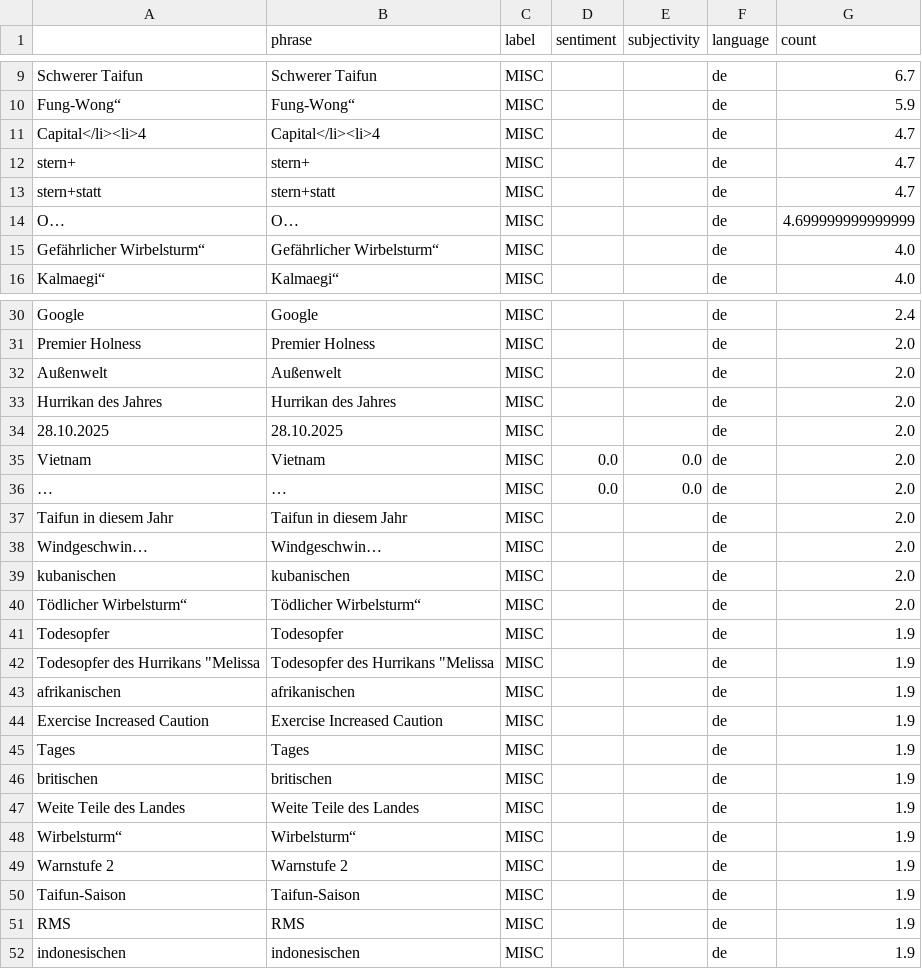
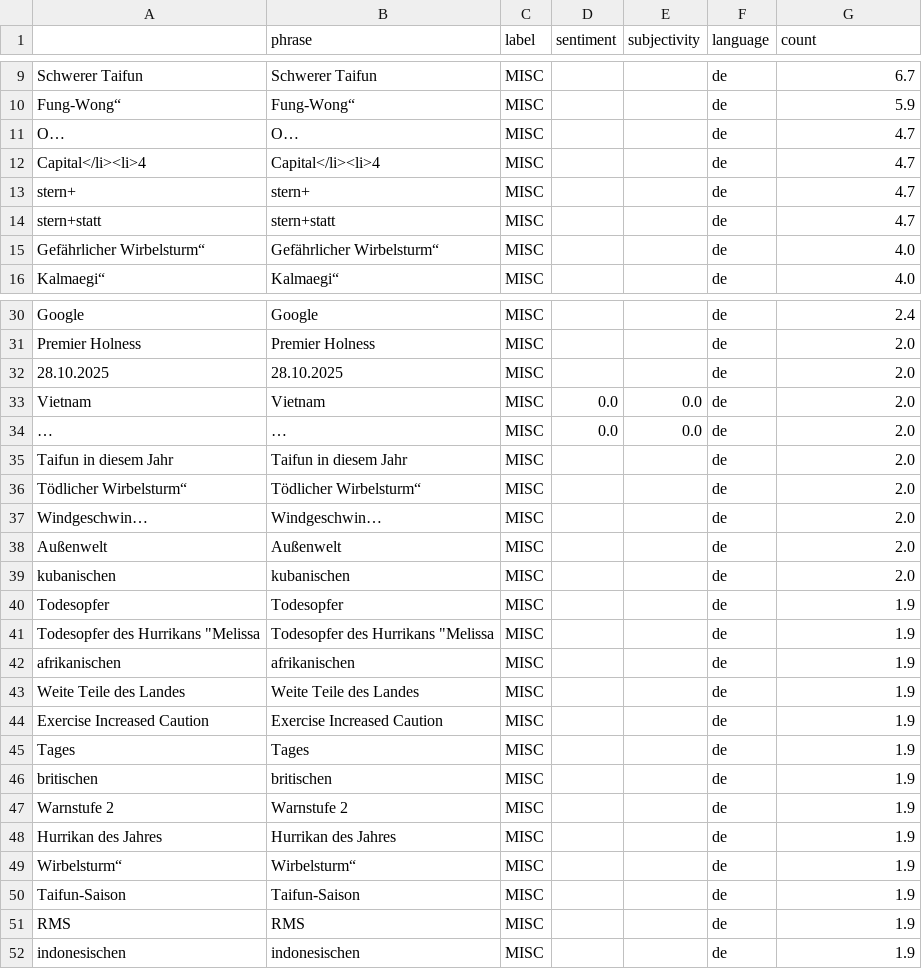
Before and after one commit to liese97-news/HurricaneIsComing, a CSV file: csv/sentiments_misc.csv, drawn as a sheet; only a part is shown, gaps mark what is left out; the diff covers the shown part only.

```diff
--- a/csv/sentiments_misc.csv
+++ b/csv/sentiments_misc.csv
@@ -12,2 +12,3 @@ Schwerer Taifun,Schwerer Taifun,MISC,,,de,6.7
 Fung-Wong“,Fung-Wong“,MISC,,,de,5.9
+O…,O…,MISC,,,de,4.7
 Capital</li><li>4,Capital</li><li>4,MISC,,,de,4.7
@@ -15,3 +16,2 @@ stern+,stern+,MISC,,,de,4.7
 stern+statt,stern+statt,MISC,,,de,4.7
-O…,O…,MISC,,,de,4.699999999999999
 Gefährlicher Wirbelsturm“,Gefährlicher Wirbelsturm“,MISC,,,de,4.0
@@ -33,4 +33,2 @@ Google,Google,MISC,,,de,2.4
 Premier Holness,Premier Holness,MISC,,,de,2.0
-Außenwelt,Außenwelt,MISC,,,de,2.0
-Hurrikan des Jahres,Hurrikan des Jahres,MISC,,,de,2.0
 28.10.2025,28.10.2025,MISC,,,de,2.0
@@ -39,5 +37,6 @@ Vietnam,Vietnam,MISC,0.0,0.0,de,2.0
 Taifun in diesem Jahr,Taifun in diesem Jahr,MISC,,,de,2.0
+Tödlicher Wirbelsturm“,Tödlicher Wirbelsturm“,MISC,,,de,2.0
 Windgeschwin…,Windgeschwin…,MISC,,,de,2.0
+Außenwelt,Außenwelt,MISC,,,de,2.0
 kubanischen,kubanischen,MISC,,,de,2.0
-Tödlicher Wirbelsturm“,Tödlicher Wirbelsturm“,MISC,,,de,2.0
 Todesopfer,Todesopfer,MISC,,,de,1.9
@@ -45,2 +44,3 @@ Todesopfer,Todesopfer,MISC,,,de,1.9
 afrikanischen,afrikanischen,MISC,,,de,1.9
+Weite Teile des Landes,Weite Teile des Landes,MISC,,,de,1.9
 Exercise Increased Caution,Exercise Increased Caution,MISC,,,de,1.9
@@ -48,5 +48,5 @@ Tages,Tages,MISC,,,de,1.9
 britischen,britischen,MISC,,,de,1.9
-Weite Teile des Landes,Weite Teile des Landes,MISC,,,de,1.9
+Warnstufe 2,Warnstufe 2,MISC,,,de,1.9
+Hurrikan des Jahres,Hurrikan des Jahres,MISC,,,de,1.9
 Wirbelsturm“,Wirbelsturm“,MISC,,,de,1.9
-Warnstufe 2,Warnstufe 2,MISC,,,de,1.9
 Taifun-Saison,Taifun-Saison,MISC,,,de,1.9
```
Also changed, not shown: 9 moved rows elsewhere in this file, csv/sentiments_days.csv, csv/sentiments_domains.csv, 6 other files.
